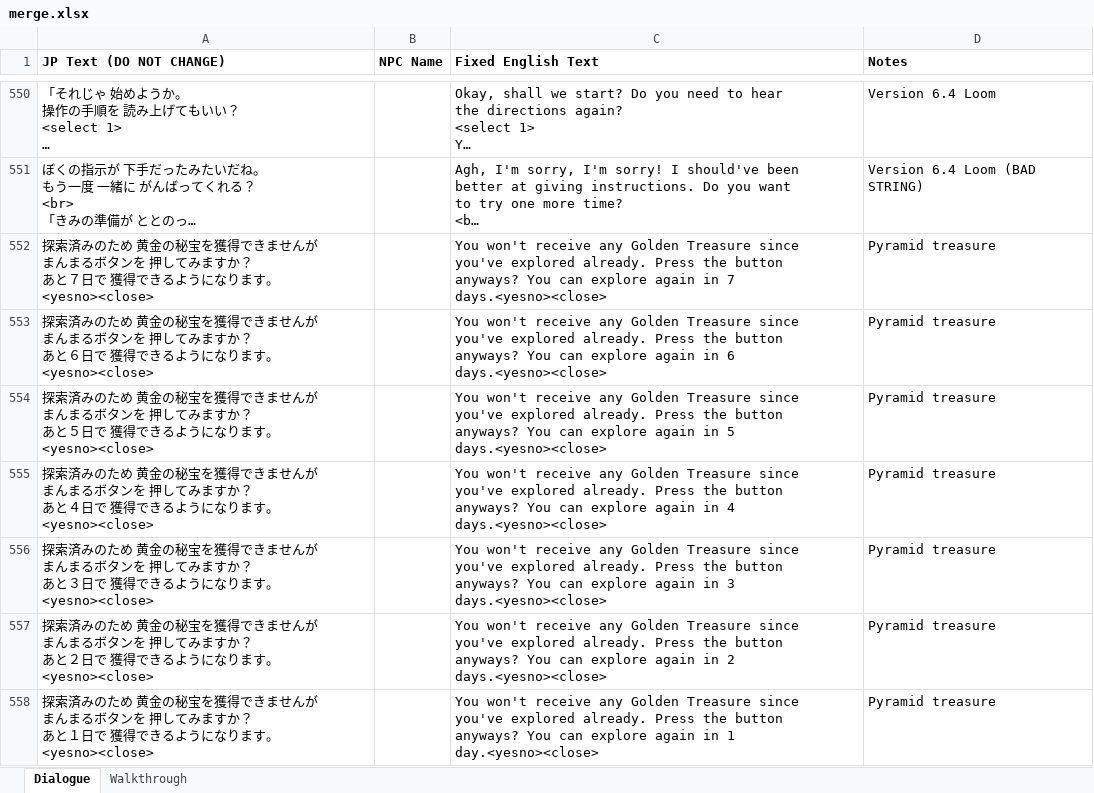
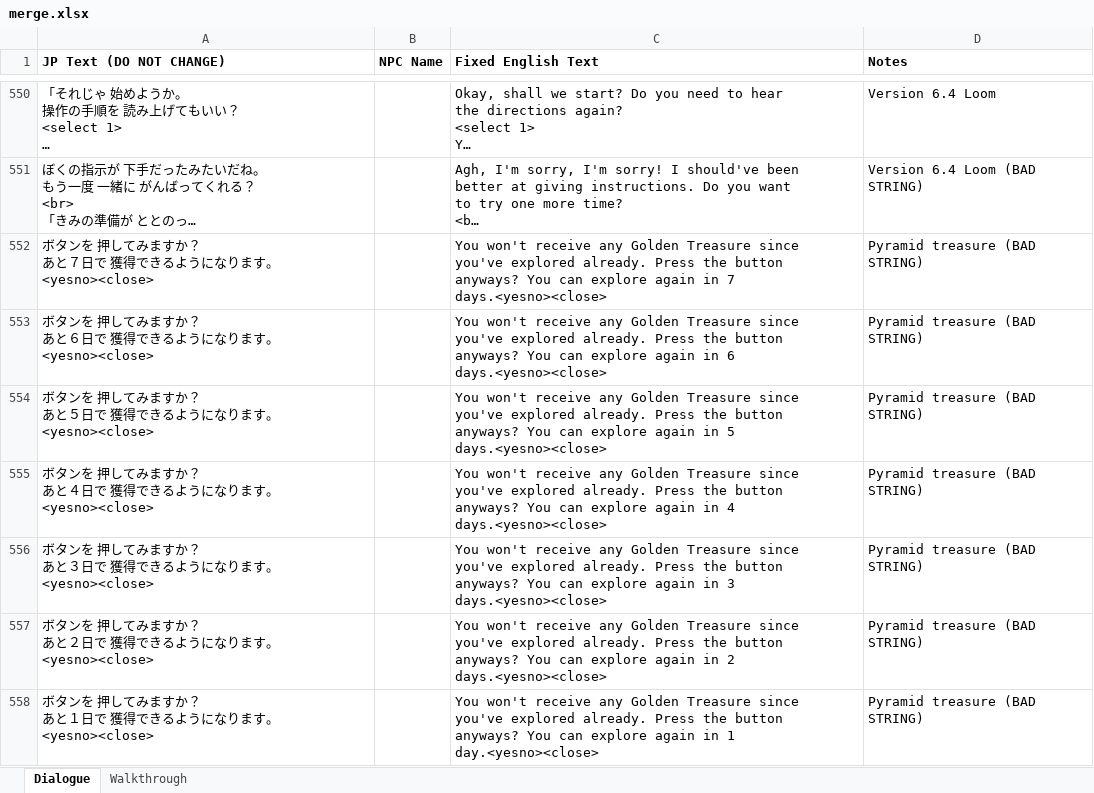
Before and after one commit to dqx-translation-project/dqx-custom-translations, an Excel workbook: csv/merge.xlsx, sheet Dialogue, drawn as a sheet; only a part is shown, gaps mark what is left out; long unchanged cells end in …; values as stored, in another font and other column widths than the file's, no borders; charts and pictures not drawn; ↵ is a line break in a cell; the diff names each change by its address in the sheet, - before the commit and + after, or states it on an @@ line.

Commit message:
Update merge.xlsx

```diff
--- a/csv/merge.xlsx (sheet Dialogue)
+++ b/csv/merge.xlsx (sheet Dialogue)
-A552 (JP Text (DO NOT CHANGE)): 探索済みのため 黄金の秘宝を獲得できませんが ↵ まんまるボタンを…
+A552 (JP Text (DO NOT CHANGE)): ボタンを…
-D552:D558 (Notes): Pyramid treasure
+D552:D558 (Notes): Pyramid treasure (BAD STRING)
-A553 (JP Text (DO NOT CHANGE)): 探索済みのため 黄金の秘宝を獲得できませんが ↵ まんまるボタンを…
+A553 (JP Text (DO NOT CHANGE)): ボタンを…
-A554 (JP Text (DO NOT CHANGE)): 探索済みのため 黄金の秘宝を獲得できませんが ↵ まんまるボタンを…
+A554 (JP Text (DO NOT CHANGE)): ボタンを…
-A555 (JP Text (DO NOT CHANGE)): 探索済みのため 黄金の秘宝を獲得できませんが ↵ まんまるボタンを…
+A555 (JP Text (DO NOT CHANGE)): ボタンを…
-A556 (JP Text (DO NOT CHANGE)): 探索済みのため 黄金の秘宝を獲得できませんが ↵ まんまるボタンを…
+A556 (JP Text (DO NOT CHANGE)): ボタンを…
-A557 (JP Text (DO NOT CHANGE)): 探索済みのため 黄金の秘宝を獲得できませんが ↵ まんまるボタンを…
+A557 (JP Text (DO NOT CHANGE)): ボタンを…
-A558 (JP Text (DO NOT CHANGE)): 探索済みのため 黄金の秘宝を獲得できませんが ↵ まんまるボタンを…
+A558 (JP Text (DO NOT CHANGE)): ボタンを…
```
